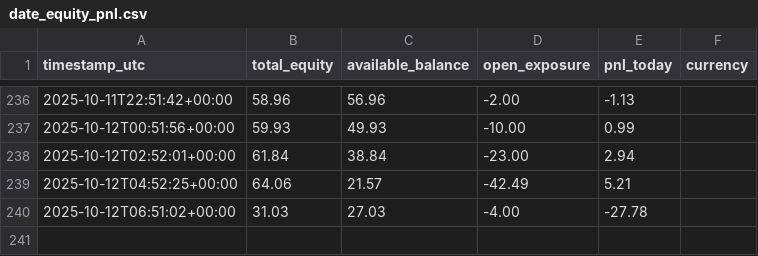
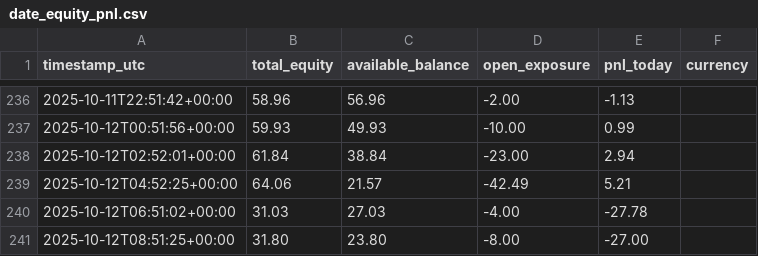
Before and after one commit to coush001/betfair_profitbox, a CSV file: store/account_stats/date_equity_pnl.csv, drawn as a sheet; only a part is shown, gaps mark what is left out.

```diff
--- a/store/account_stats/date_equity_pnl.csv
+++ b/store/account_stats/date_equity_pnl.csv
@@ -240 +240,2 @@ timestamp_utc, total_equity, available_balance, open_exposure, pnl_today, curren
 2025-10-12T06:51:02+00:00,31.03,27.03,-4.00,-27.78,
+2025-10-12T08:51:25+00:00,31.80,23.80,-8.00,-27.00,
```
Also changed, not shown: store/trade_csv/2025-10-08.csv, store/trade_csv/2025-10-09.csv, 27 other files.
